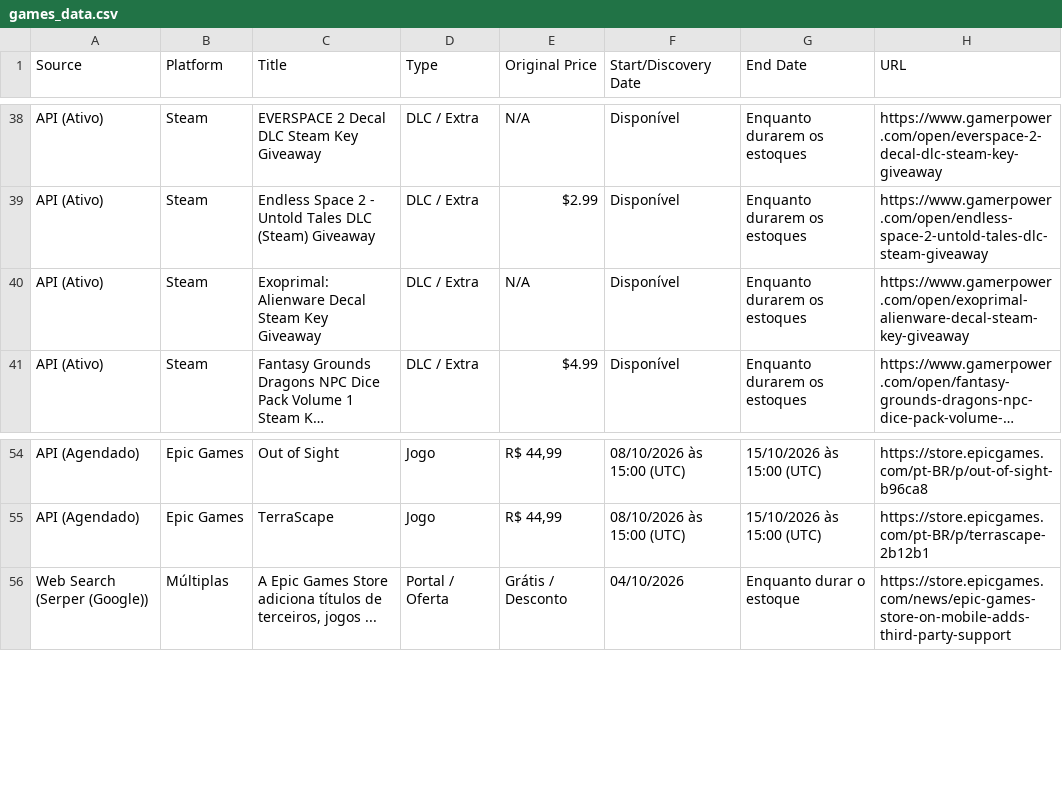
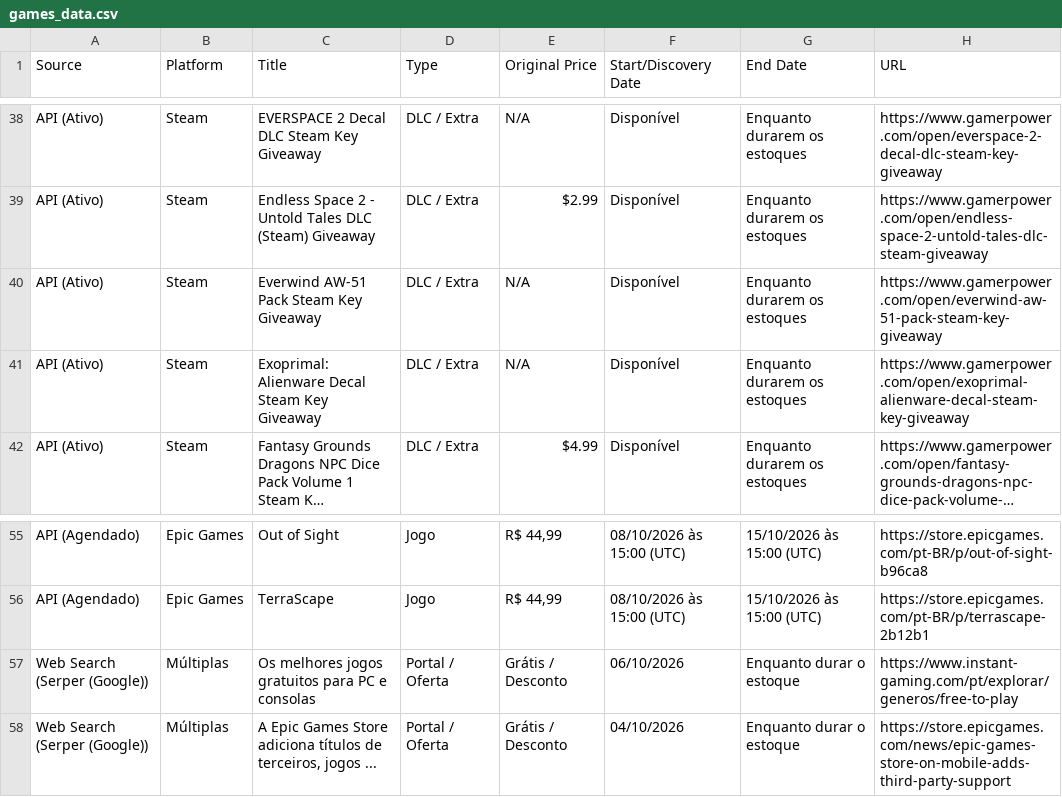
Before and after one commit to yuriluna85/games-for-free, a CSV file: games_data.csv, drawn as a sheet; only a part is shown, gaps mark what is left out; long unchanged cells end in …; the diff names each change by its address in the sheet, - before the commit and + after, or states it on an @@ line.

```diff
--- a/games_data.csv
+++ b/games_data.csv
+row 40: API (Ativo) | Steam | Everwind AW-51 Pack Steam Key Giveaway | DLC / Extra | N/A | Disponível | Enquanto durarem os estoques | https://www.gamerpower.com/open/everwind-aw-51-pack-steam-key-giveaway
+row 57: Web Search (Serper (Google)) | Múltiplas | Os melhores jogos gratuitos para PC e consolas | Portal / Oferta | Grátis / Desconto | 06/10/2026 | Enquanto durar o estoque | https://www.instant-gaming.com/pt/explorar/generos/free-to-play
```
Also changed, not shown: 4 other files.
